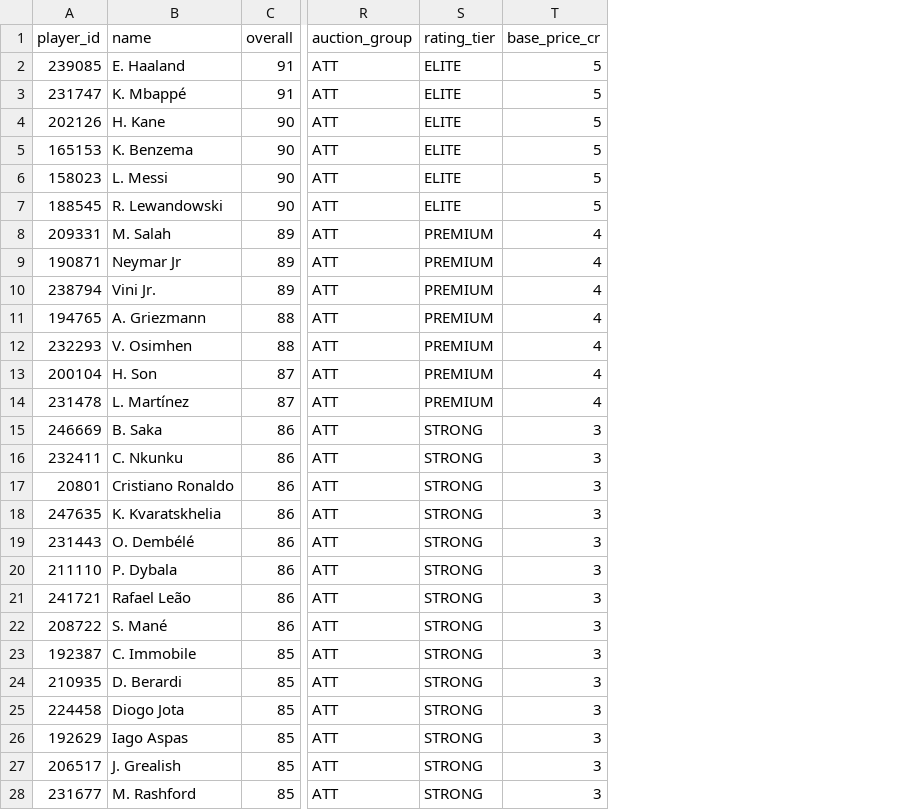
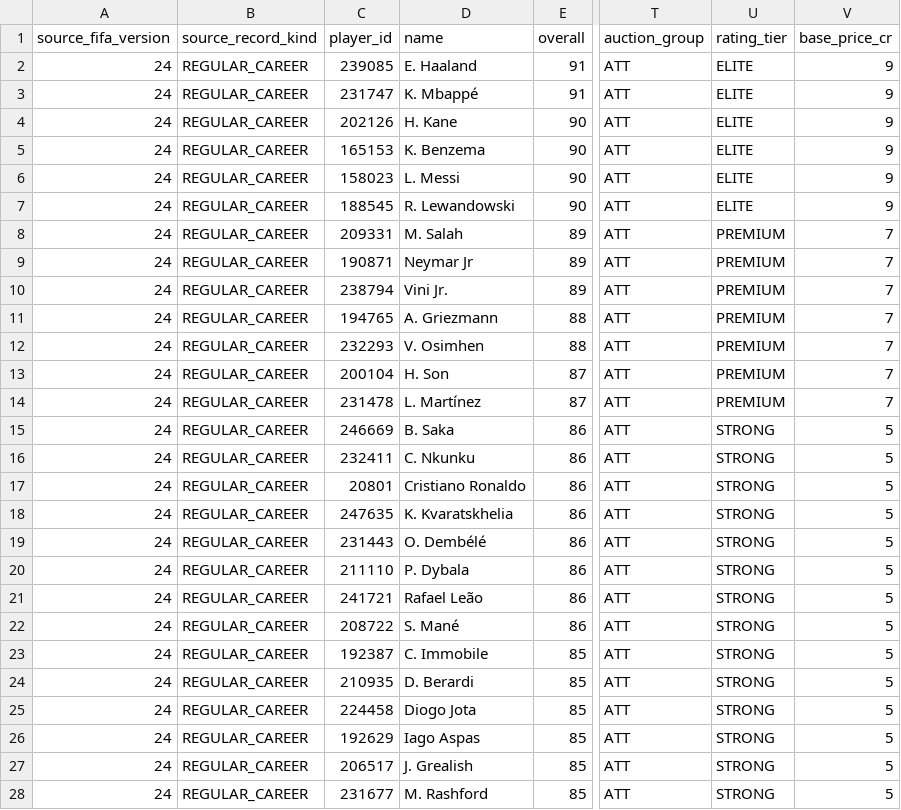
Before and after one commit to DebadritNag/Realtime-Auction, a CSV file: backend/data/default-pool/att.csv, drawn as a sheet; only a part is shown, gaps mark what is left out; addresses are those after the commit; the diff covers the shown part only; the diff names each change by its address in the sheet, - before the commit and + after, or states it on an @@ line.

```diff
--- a/backend/data/default-pool/att.csv
+++ b/backend/data/default-pool/att.csv
+column A (source_fifa_version), rows 2-28: all 24
+column B (source_record_kind), rows 2-28: all REGULAR_CAREER
-V2:V7 (base_price_cr): 5
+V2:V7 (base_price_cr): 9
-V8:V14 (base_price_cr): 4
+V8:V14 (base_price_cr): 7
-V15:V28 (base_price_cr): 3
+V15:V28 (base_price_cr): 5
```
Also changed, not shown: 1 added row, 1 removed row and 10 edited cells elsewhere in this file, backend/data/default-pool/def.csv, backend/data/default-pool/gk.csv, 23 other files.
